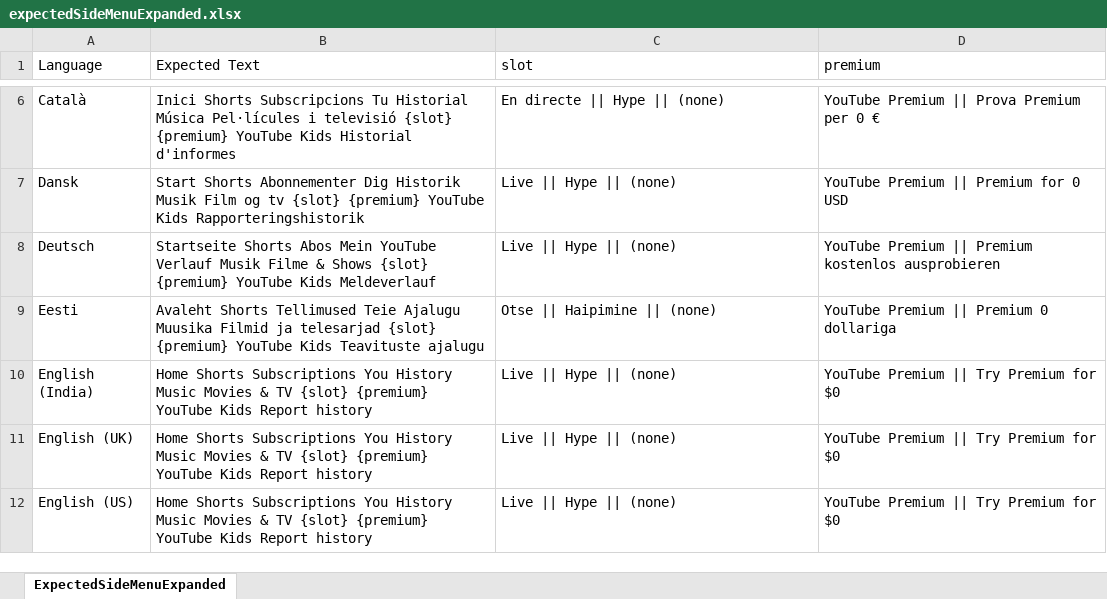
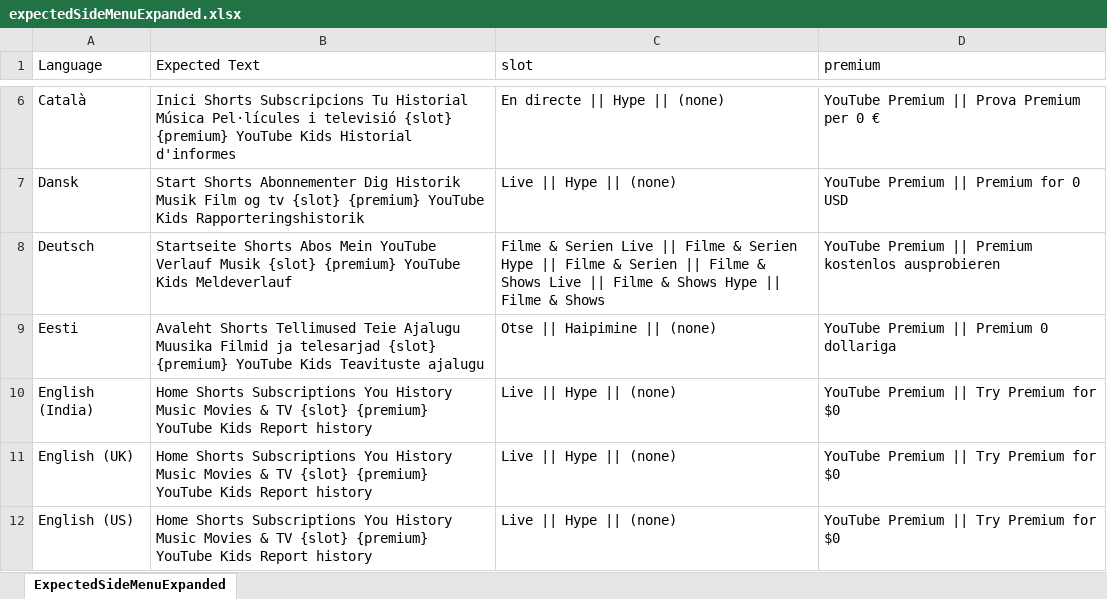
Before and after one commit to sagarjhathi/youtube-multilang-ui-automation-selenium-java, an Excel workbook: yt_multi_language_ui_validator/src/main/resources/data/expectedSideMenuExpanded.xlsx, sheet ExpectedSideMenuExpanded, drawn as a sheet; only a part is shown, gaps mark what is left out; values as stored, in another font and other column widths than the file's, no borders; the diff names each change by its address in the sheet, - before the commit and + after, or states it on an @@ line.

Commit message:
updating the expecetd data sheet

```diff
--- a/yt_multi_language_ui_validator/src/main/resources/data/expectedSideMenuExpanded.xlsx (sheet ExpectedSideMenuExpanded)
+++ b/yt_multi_language_ui_validator/src/main/resources/data/expectedSideMenuExpanded.xlsx (sheet ExpectedSideMenuExpanded)
-B8 (Expected Text): …Verlauf Musik Filme & Shows {slot} {premium}…
+B8 (Expected Text): …Verlauf Musik {slot} {premium}…
-C8 (slot): Live || Hype || (none)
+C8 (slot): Filme & Serien Live || Filme & Serien Hype || Filme & Serien || Filme & Shows Live || Filme & Shows Hype || Filme & Shows
```
